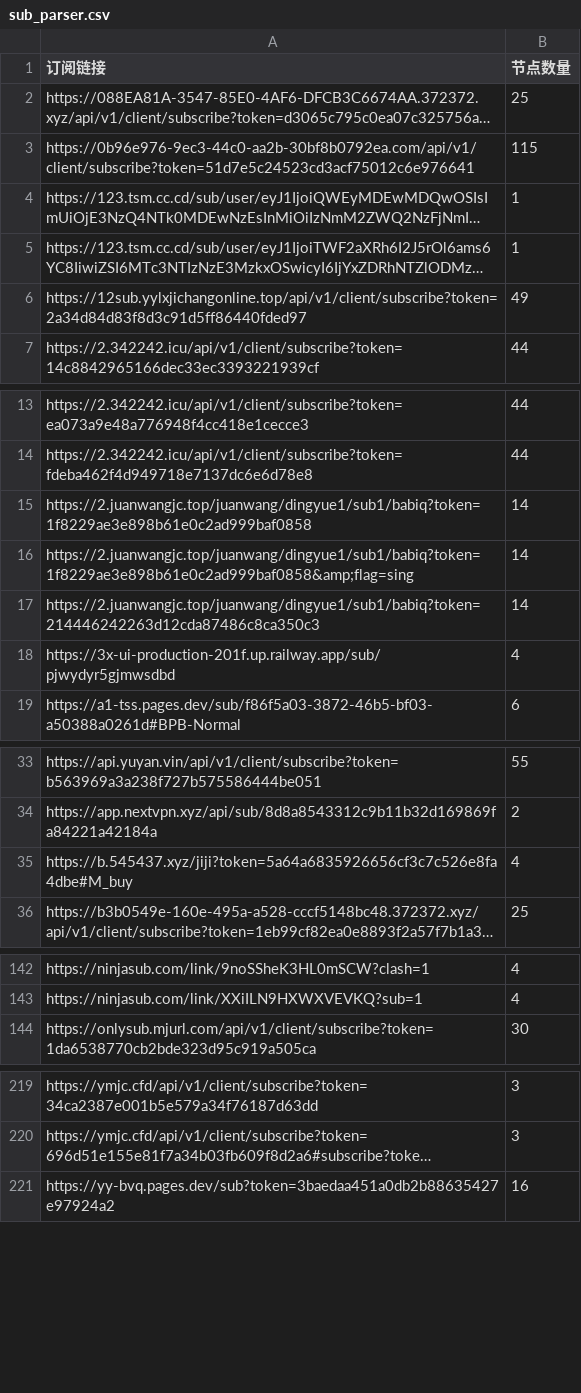
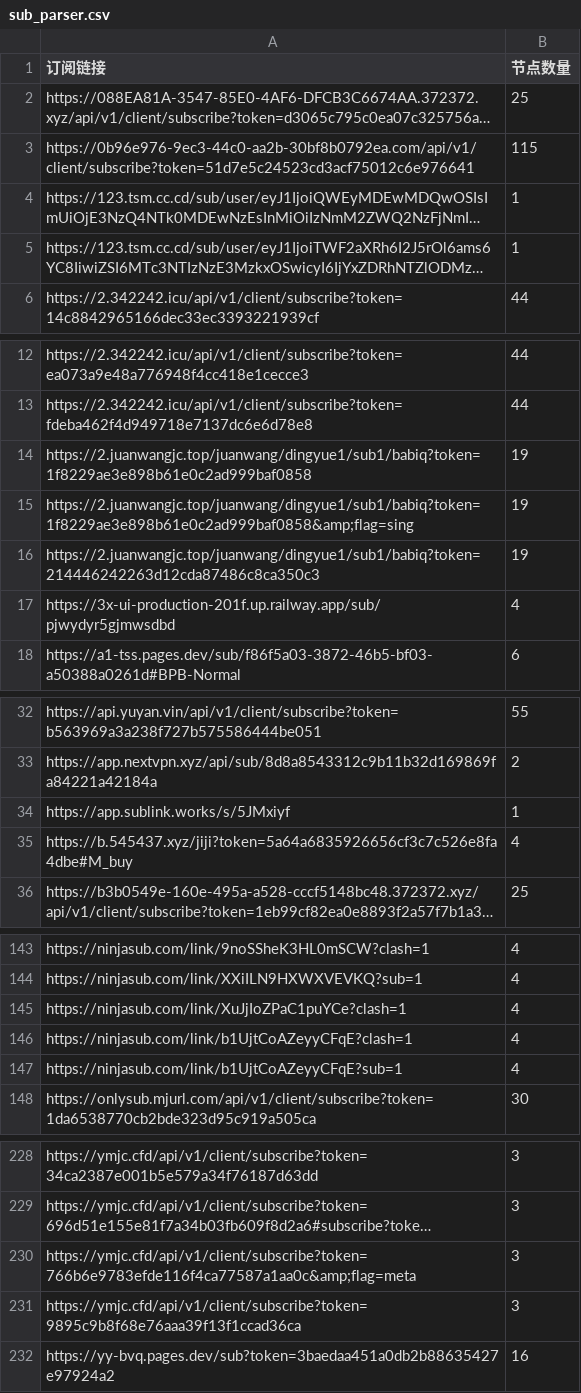
Before and after one commit to ipenwrt/crawler, a CSV file: sub_parser.csv, drawn as a sheet; only a part is shown, gaps mark what is left out; long unchanged cells end in …; removed rows and columns are numbered as before the commit, all else as after; the diff covers the shown part only; the diff names each change by its address in the sheet, - before the commit and + after, or states it on an @@ line.

```diff
--- a/sub_parser.csv
+++ b/sub_parser.csv
-row 6: https://12sub.yylxjichangonline.top/api/v1/client/subscribe?token=2a34d84d83f8d3c91d5ff86440fded97 | 49
-B14:B16 (节点数量): 14
+B14:B16 (节点数量): 19
+row 34: https://app.sublink.works/s/5JMxiyf | 1
+row 145: https://ninjasub.com/link/XuJjIoZPaC1puYCe?clash=1 | 4
+row 146: https://ninjasub.com/link/b1UjtCoAZeyyCFqE?clash=1 | 4
+row 147: https://ninjasub.com/link/b1UjtCoAZeyyCFqE?sub=1 | 4
+row 230: https://ymjc.cfd/api/v1/client/subscribe?token=766b6e9783efde116f4ca77587a1aa0c&amp;flag=meta | 3
+row 231: https://ymjc.cfd/api/v1/client/subscribe?token=9895c9b8f68e76aaa39f13f1ccad36ca | 3
```
Also changed, not shown: 11 added rows, 5 removed rows and 3 edited cells elsewhere in this file, 3 other files.
